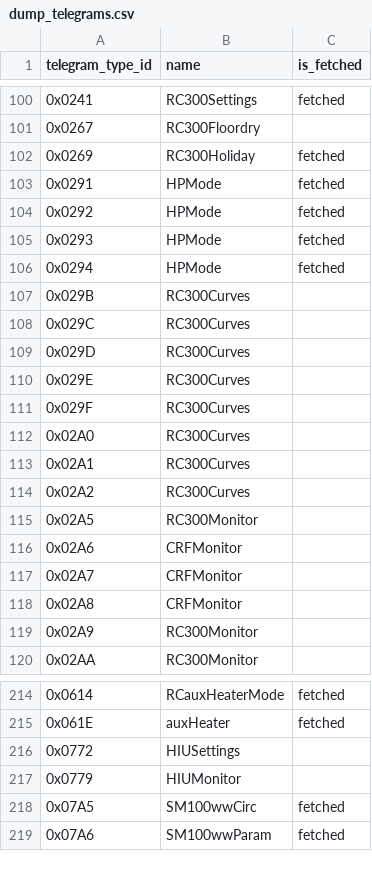
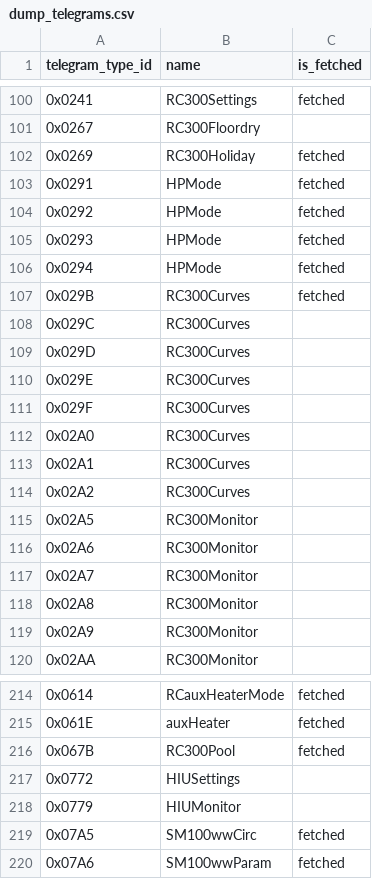
Before and after one commit to emsesp/docs, a CSV file: static/data/dump_telegrams.csv, drawn as a sheet; only a part is shown, gaps mark what is left out.

```diff
--- a/static/data/dump_telegrams.csv
+++ b/static/data/dump_telegrams.csv
@@ -106,3 +106,3 @@ telegram_type_id,name,is_fetched
 0x0294,HPMode,fetched
-0x029B,RC300Curves,
+0x029B,RC300Curves,fetched
 0x029C,RC300Curves,
@@ -115,5 +115,5 @@ telegram_type_id,name,is_fetched
 0x02A5,RC300Monitor,
-0x02A6,CRFMonitor,
-0x02A7,CRFMonitor,
-0x02A8,CRFMonitor,
+0x02A6,RC300Monitor,
+0x02A7,RC300Monitor,
+0x02A8,RC300Monitor,
 0x02A9,RC300Monitor,
@@ -215,2 +215,3 @@ telegram_type_id,name,is_fetched
 0x061E,auxHeater,fetched
+0x067B,RC300Pool,fetched
 0x0772,HIUSettings,
```
Also changed, not shown: static/data/dump_entities.csv, 1 other file.
